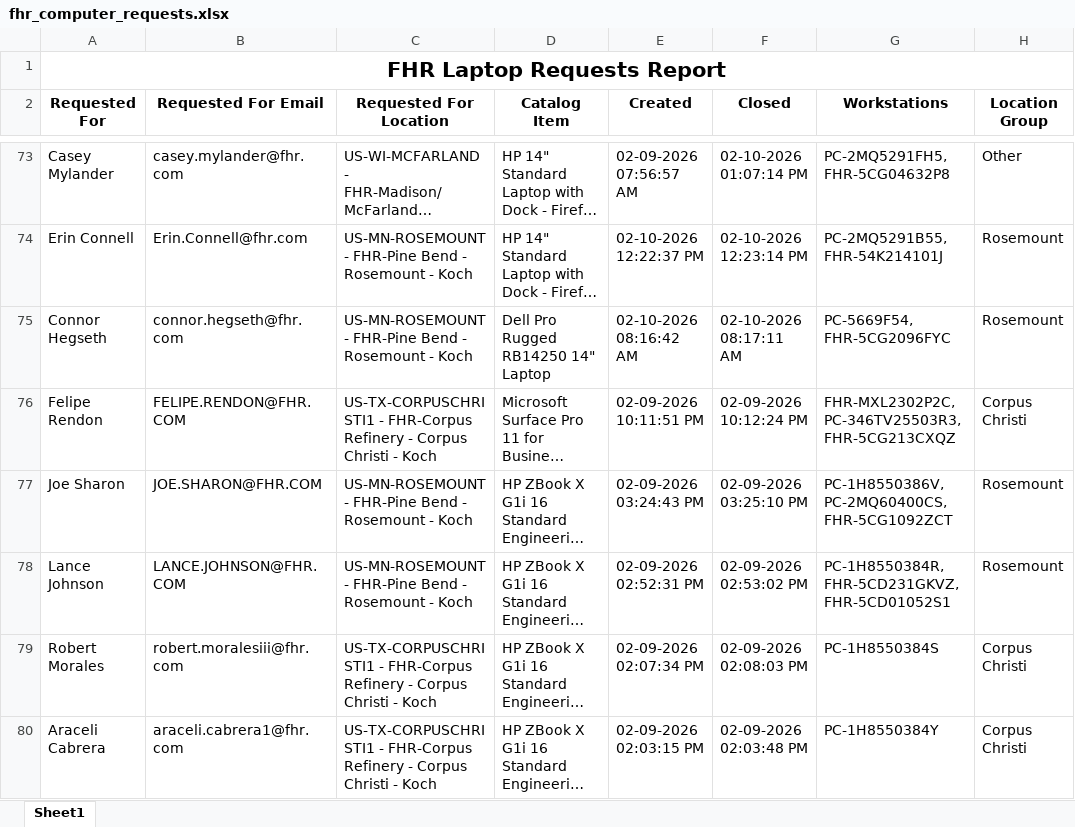
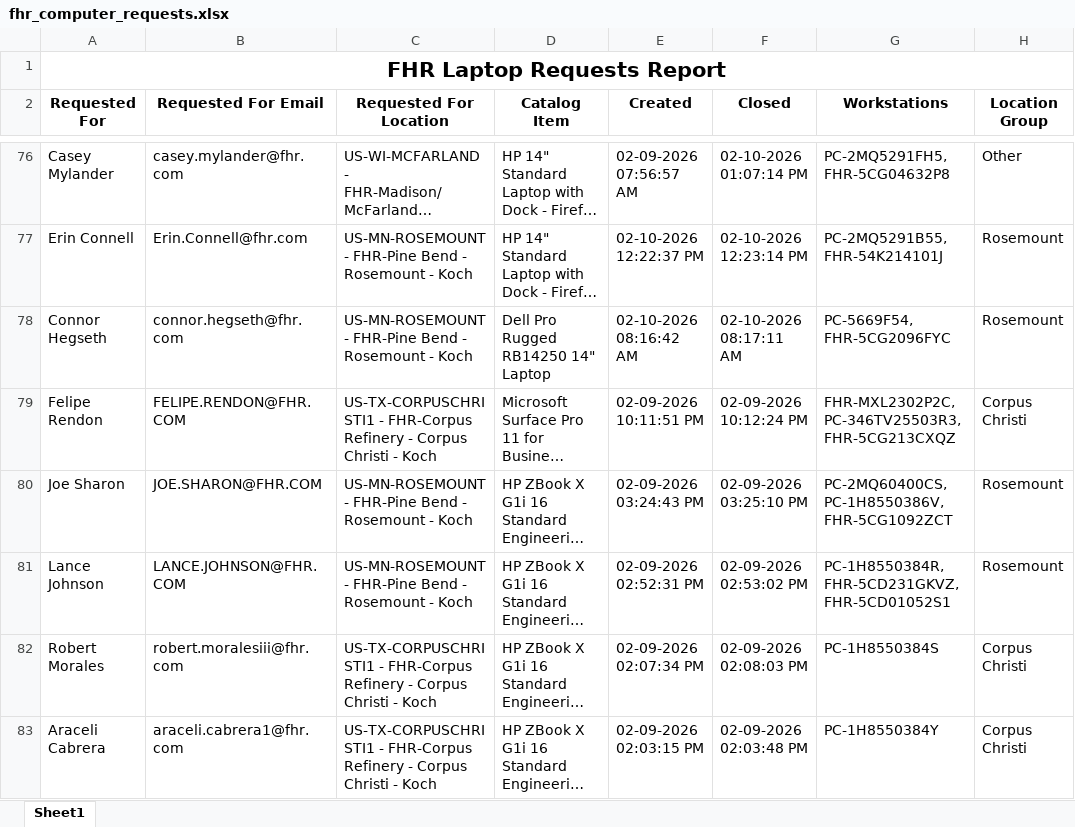
Before and after one commit to ellis-massey-FHR/fhr-device-audit, an Excel workbook: output/fhr_computer_requests.xlsx, sheet Sheet1, drawn as a sheet; only a part is shown, gaps mark what is left out; long unchanged cells end in …; values as stored, in another font and other column widths than the file's, no borders; charts and pictures not drawn; addresses are those after the commit; the diff covers the shown part only; the diff names each change by its address in the sheet, - before the commit and + after, or states it on an @@ line.

```diff
--- a/output/fhr_computer_requests.xlsx (sheet Sheet1)
+++ b/output/fhr_computer_requests.xlsx (sheet Sheet1)
-G80 (Workstations): PC-1H8550386V, PC-2MQ60400CS, FHR-5CG1092ZCT
+G80 (Workstations): PC-2MQ60400CS, PC-1H8550386V, FHR-5CG1092ZCT
```
Also changed, not shown: 3 added rows, 3 removed rows and 8 edited cells elsewhere in this sheet.
